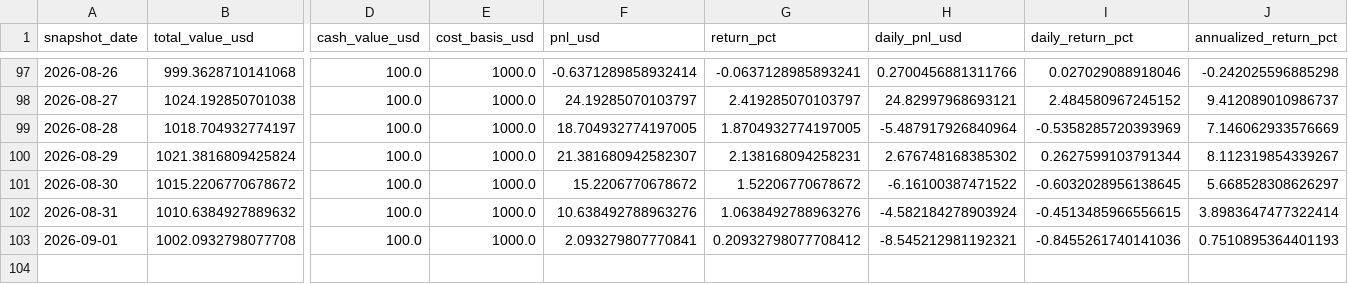
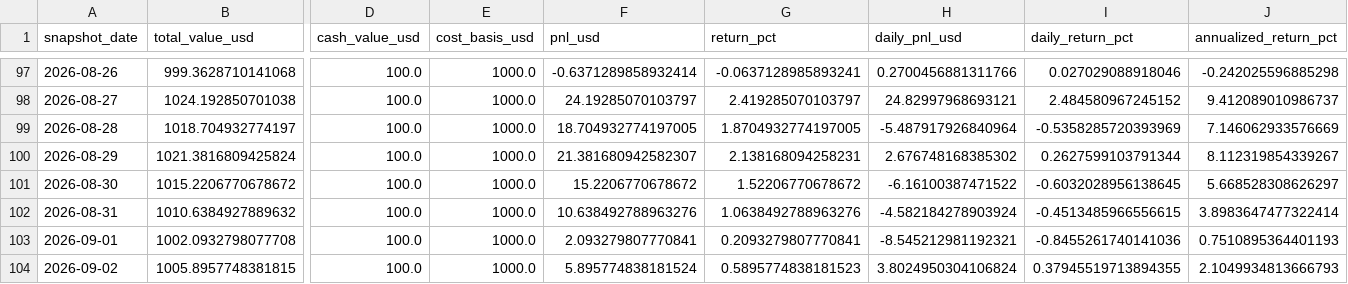
Before and after one commit to linjiw/quant-learn, a CSV file: data/portfolio/ai_portfolio_summary.csv, drawn as a sheet; only a part is shown, gaps mark what is left out; rows hold the shown columns only; the diff names each change by its address in the sheet, - before the commit and + after, or states it on an @@ line.

```diff
--- a/data/portfolio/ai_portfolio_summary.csv
+++ b/data/portfolio/ai_portfolio_summary.csv
-G103 (return_pct): 0.20932798077708412
+G103 (return_pct): 0.2093279807770841
+row 104: 2026-09-02 | 1005.8957748381815 | 100.0 | 1000.0 | 5.895774838181524 | 0.5895774838181523 | 3.8024950304106824 | 0.37945519713894355 | 2.1049934813666793
```
Also changed, not shown: data/portfolio/ai_portfolio_snapshots.csv.
